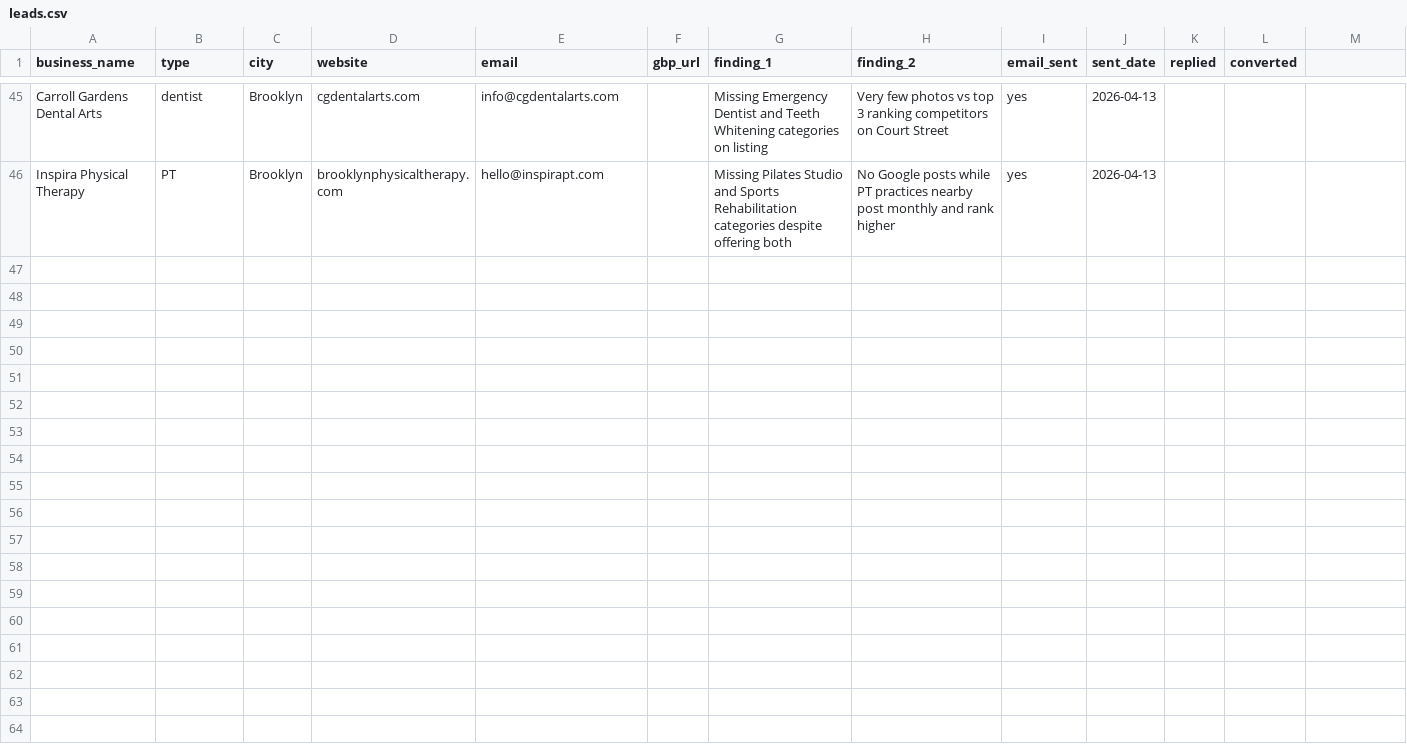
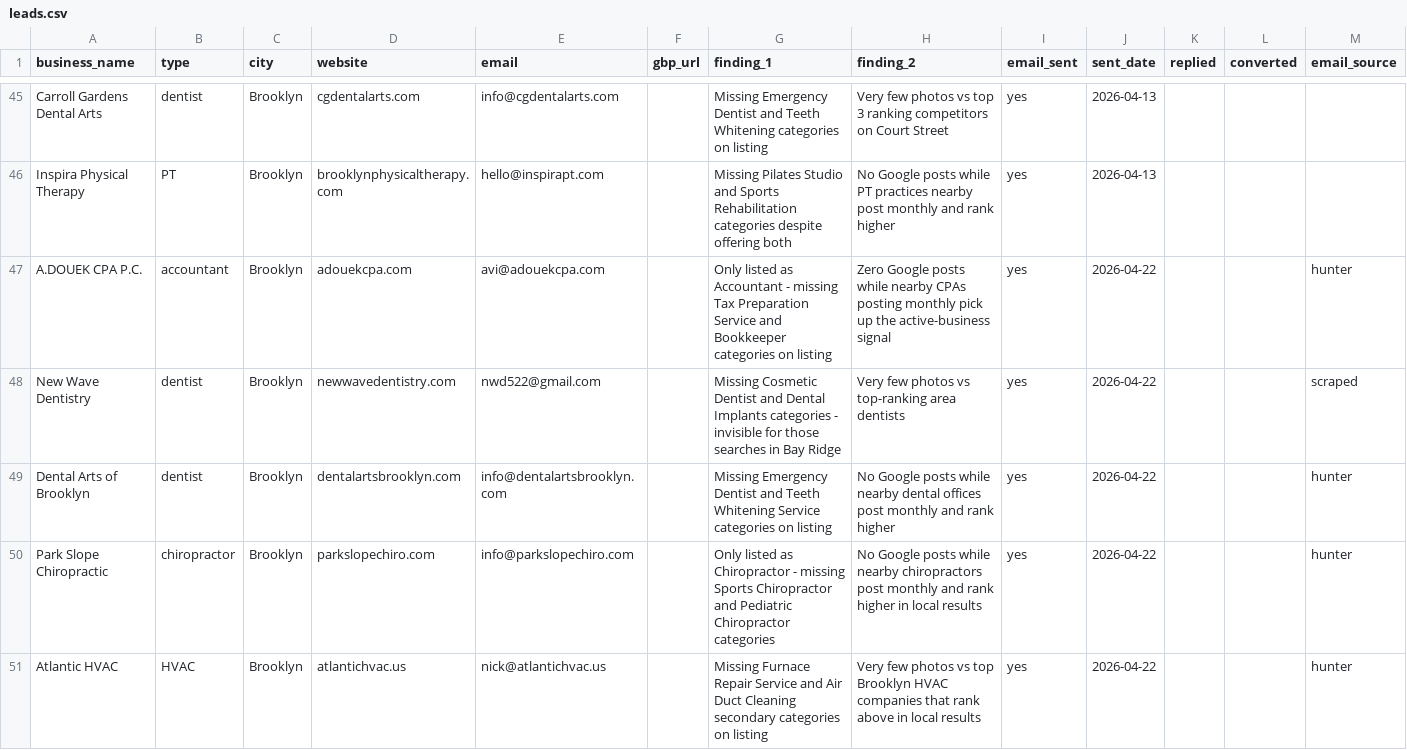
Before and after one commit to JackMiniAI/jackmini-site, a CSV file: gbp-outreach/leads.csv, drawn as a sheet; only a part is shown, gaps mark what is left out; the diff names each change by its address in the sheet, - before the commit and + after, or states it on an @@ line.

```diff
--- a/gbp-outreach/leads.csv
+++ b/gbp-outreach/leads.csv
-M1: (empty)
+M1: email_source
+row 47: A.DOUEK CPA P.C. | accountant | Brooklyn | adouekcpa.com | avi@adouekcpa.com |  | Only listed as Accountant - missing Tax Preparation Service and Bookkeeper categories on listing | Zero Google posts while nearby CPAs posting monthly pick up the active-business signal | yes | 2026-04-22 |  |  | hunter
+row 48: New Wave Dentistry | dentist | Brooklyn | newwavedentistry.com | nwd522@gmail.com |  | Missing Cosmetic Dentist and Dental Implants categories - invisible for those searches in Bay Ridge | Very few photos vs top-ranking area dentists | yes | 2026-04-22 |  |  | scraped
+row 49: Dental Arts of Brooklyn | dentist | Brooklyn | dentalartsbrooklyn.com | info@dentalartsbrooklyn.com |  | Missing Emergency Dentist and Teeth Whitening Service categories on listing | No Google posts while nearby dental offices post monthly and rank higher | yes | 2026-04-22 |  |  | hunter
+row 50: Park Slope Chiropractic | chiropractor | Brooklyn | parkslopechiro.com | info@parkslopechiro.com |  | Only listed as Chiropractor - missing Sports Chiropractor and Pediatric Chiropractor categories | No Google posts while nearby chiropractors post monthly and rank higher in local results | yes | 2026-04-22 |  |  | hunter
+row 51: Atlantic HVAC | HVAC | Brooklyn | atlantichvac.us | nick@atlantichvac.us |  | Missing Furnace Repair Service and Air Duct Cleaning secondary categories on listing | Very few photos vs top Brooklyn HVAC companies that rank above in local results | yes | 2026-04-22 |  |  | hunter
```
Also changed, not shown: localedge/leads-cpas.csv, 3 other files.
